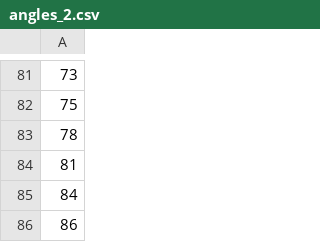
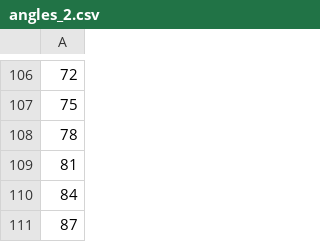
Before and after one commit to MarcelZelent/Bioinspired-Marcel, a CSV file: Final_project/angles_2.csv, drawn as a sheet; only a part is shown, gaps mark what is left out; addresses are those after the commit; the diff covers the shown part only; the diff names each change by its address in the sheet, - before the commit and + after, or states it on an @@ line.

```diff
--- a/Final_project/angles_2.csv
+++ b/Final_project/angles_2.csv
-A106: 73
+A106: 72
-A111: 86
+A111: 87
```
Also changed, not shown: 29 added rows, 4 removed rows and 49 edited cells elsewhere in this file, Final_project/xycoords_2.csv, 2 other files.
